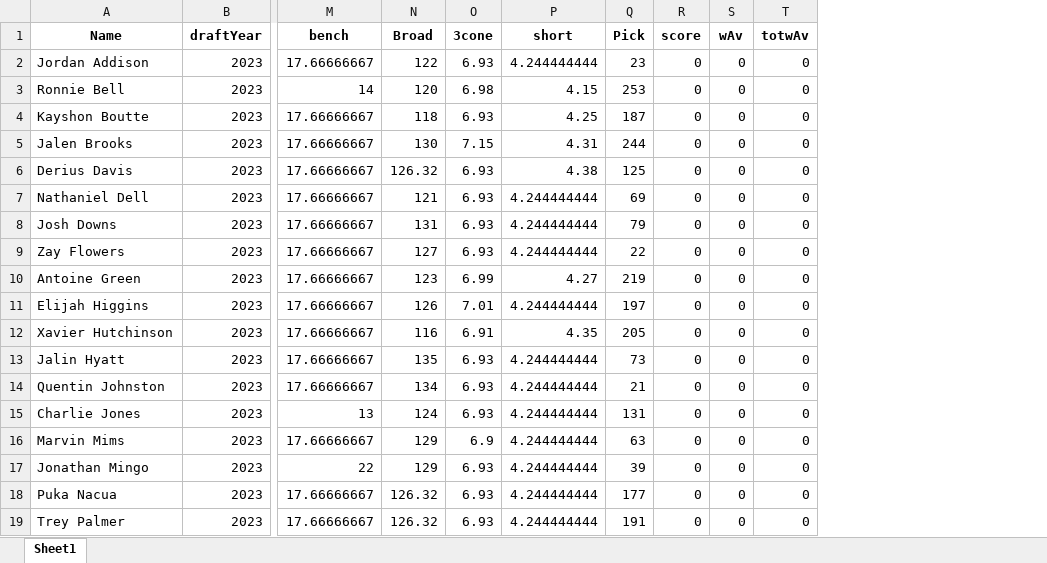
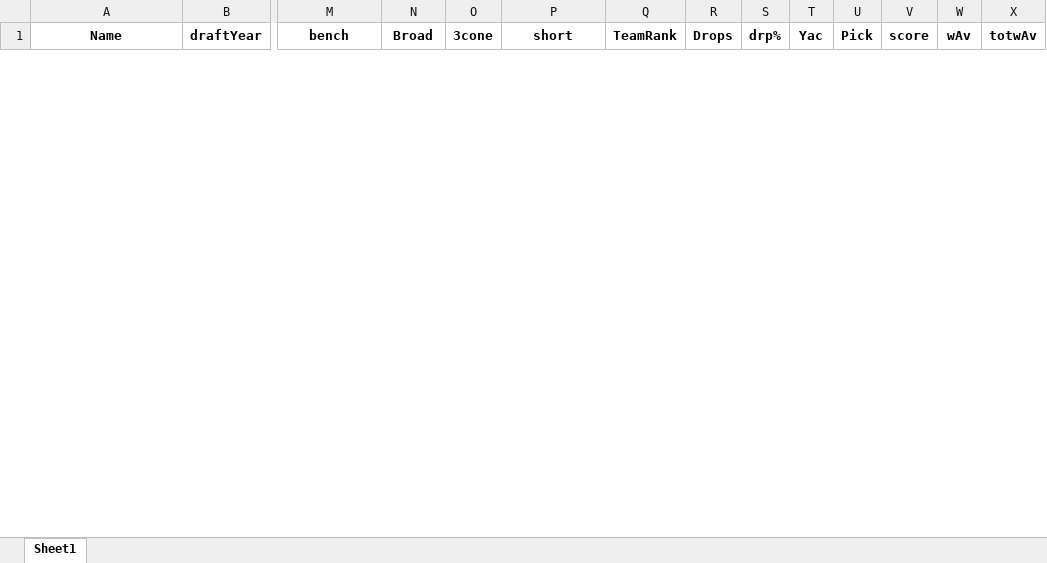
Before and after one commit to vwnorris/DraftPredictor, an Excel workbook: data/rookiesFilled.xlsx, sheet Sheet1, drawn as a sheet; only a part is shown, gaps mark what is left out; values as stored, in another font and other column widths than the file's, no borders; removed rows and columns are numbered as before the commit, all else as after; rows hold the shown columns only; the diff covers the shown part only; the diff names each change by its address in the sheet, - before the commit and + after, or states it on an @@ line.

```diff
--- a/data/rookiesFilled.xlsx (sheet Sheet1)
+++ b/data/rookiesFilled.xlsx (sheet Sheet1)
+column Q (TeamRank), empty
+column R (Drops), empty
+column S (drp%), empty
+column T (Yac), empty
-row 2: Jordan Addison | 2023 | 17.66666667 | 122 | 6.93 | 4.244444444 | 23 | 0 | 0 | 0
-row 3: Ronnie Bell | 2023 | 14 | 120 | 6.98 | 4.15 | 253 | 0 | 0 | 0
-row 4: Kayshon Boutte | 2023 | 17.66666667 | 118 | 6.93 | 4.25 | 187 | 0 | 0 | 0
-row 5: Jalen Brooks | 2023 | 17.66666667 | 130 | 7.15 | 4.31 | 244 | 0 | 0 | 0
-row 6: Derius Davis | 2023 | 17.66666667 | 126.32 | 6.93 | 4.38 | 125 | 0 | 0 | 0
-row 7: Nathaniel Dell | 2023 | 17.66666667 | 121 | 6.93 | 4.244444444 | 69 | 0 | 0 | 0
-row 8: Josh Downs | 2023 | 17.66666667 | 131 | 6.93 | 4.244444444 | 79 | 0 | 0 | 0
-row 9: Zay Flowers | 2023 | 17.66666667 | 127 | 6.93 | 4.244444444 | 22 | 0 | 0 | 0
-row 10: Antoine Green | 2023 | 17.66666667 | 123 | 6.99 | 4.27 | 219 | 0 | 0 | 0
-row 11: Elijah Higgins | 2023 | 17.66666667 | 126 | 7.01 | 4.244444444 | 197 | 0 | 0 | 0
-row 12: Xavier Hutchinson | 2023 | 17.66666667 | 116 | 6.91 | 4.35 | 205 | 0 | 0 | 0
-row 13: Jalin Hyatt | 2023 | 17.66666667 | 135 | 6.93 | 4.244444444 | 73 | 0 | 0 | 0
-row 14: Quentin Johnston | 2023 | 17.66666667 | 134 | 6.93 | 4.244444444 | 21 | 0 | 0 | 0
-row 15: Charlie Jones | 2023 | 13 | 124 | 6.93 | 4.244444444 | 131 | 0 | 0 | 0
-row 16: Marvin Mims | 2023 | 17.66666667 | 129 | 6.9 | 4.244444444 | 63 | 0 | 0 | 0
-row 17: Jonathan Mingo | 2023 | 22 | 129 | 6.93 | 4.244444444 | 39 | 0 | 0 | 0
-row 18: Puka Nacua | 2023 | 17.66666667 | 126.32 | 6.93 | 4.244444444 | 177 | 0 | 0 | 0
-row 19: Trey Palmer | 2023 | 17.66666667 | 126.32 | 6.93 | 4.244444444 | 191 | 0 | 0 | 0
```
Also changed, not shown: 32 added rows and 11 removed rows elsewhere in this sheet, data/activeStatsFilled.xlsx, data/rookies.xlsx, 4 other files.
